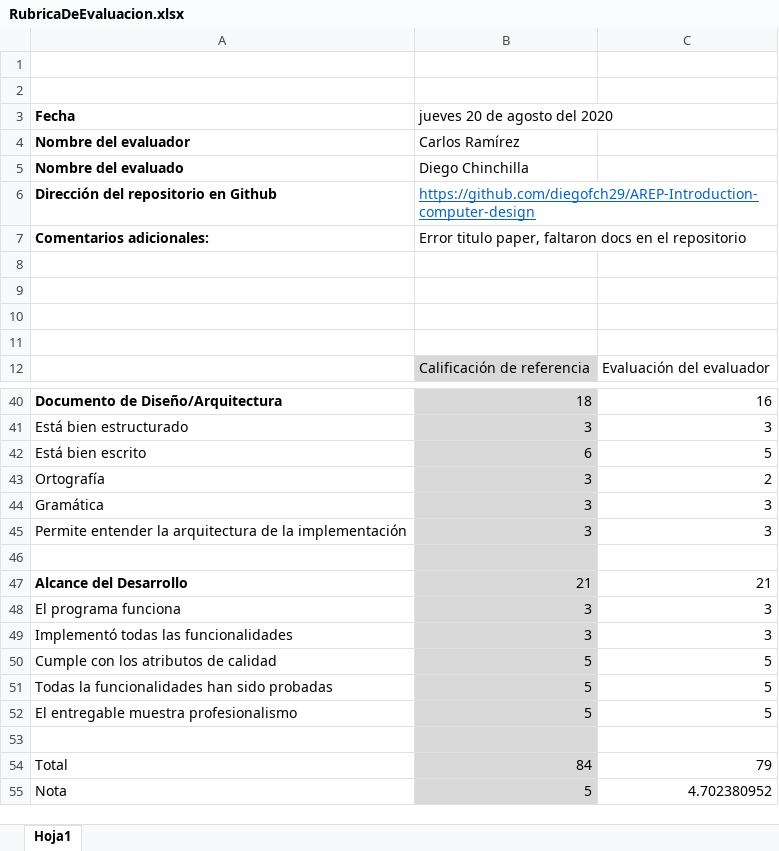
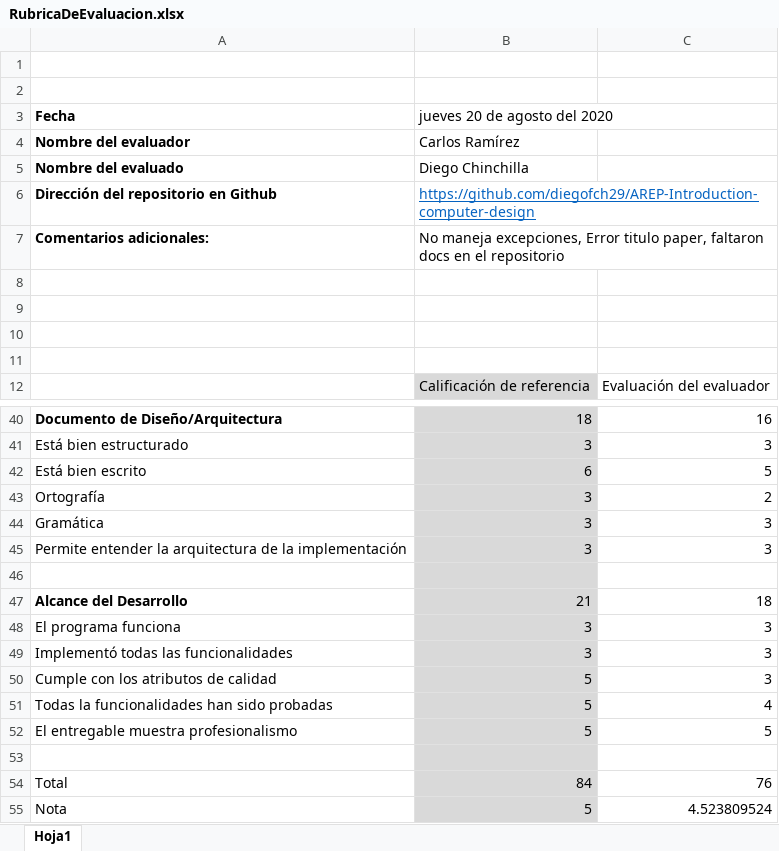
Before and after one commit to CAndresRa/Laboratorio2-AREP, an Excel workbook: RubricaDeEvaluacion.xlsx, sheet Hoja1, drawn as a sheet; only a part is shown, gaps mark what is left out; values as stored, in another font and other column widths than the file's, no borders; the diff names each change by its address in the sheet, - before the commit and + after, or states it on an @@ line.

Commit message:
Calificacion a compañero

```diff
--- a/RubricaDeEvaluacion.xlsx (sheet Hoja1)
+++ b/RubricaDeEvaluacion.xlsx (sheet Hoja1)
-B7 (jueves 20 de agosto del 2020): Error titulo…
+B7 (jueves 20 de agosto del 2020): No maneja excepciones, Error titulo…
-C47: 21
+C47: 18
-C50: 5
+C50: 3
-C51: 5
+C51: 4
-C54: 79
+C54: 76
-C55: 4.702380952
+C55: 4.523809524
```
